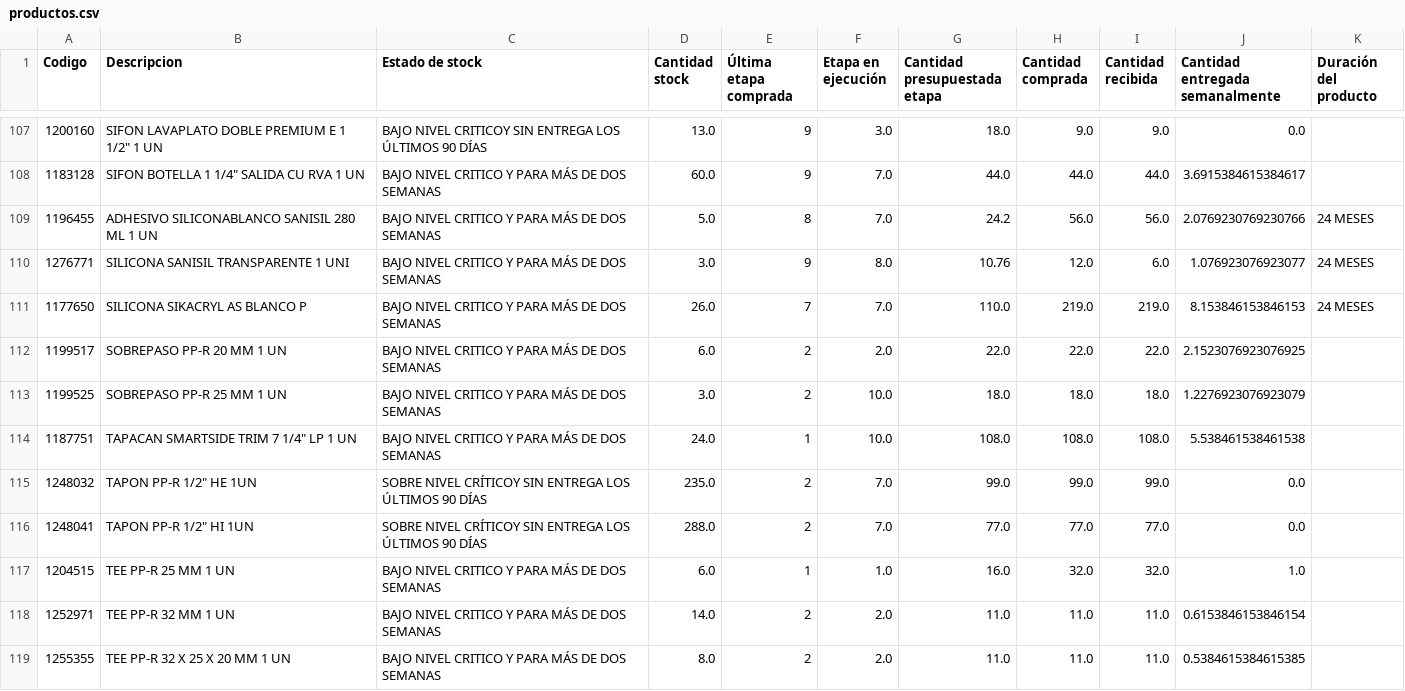
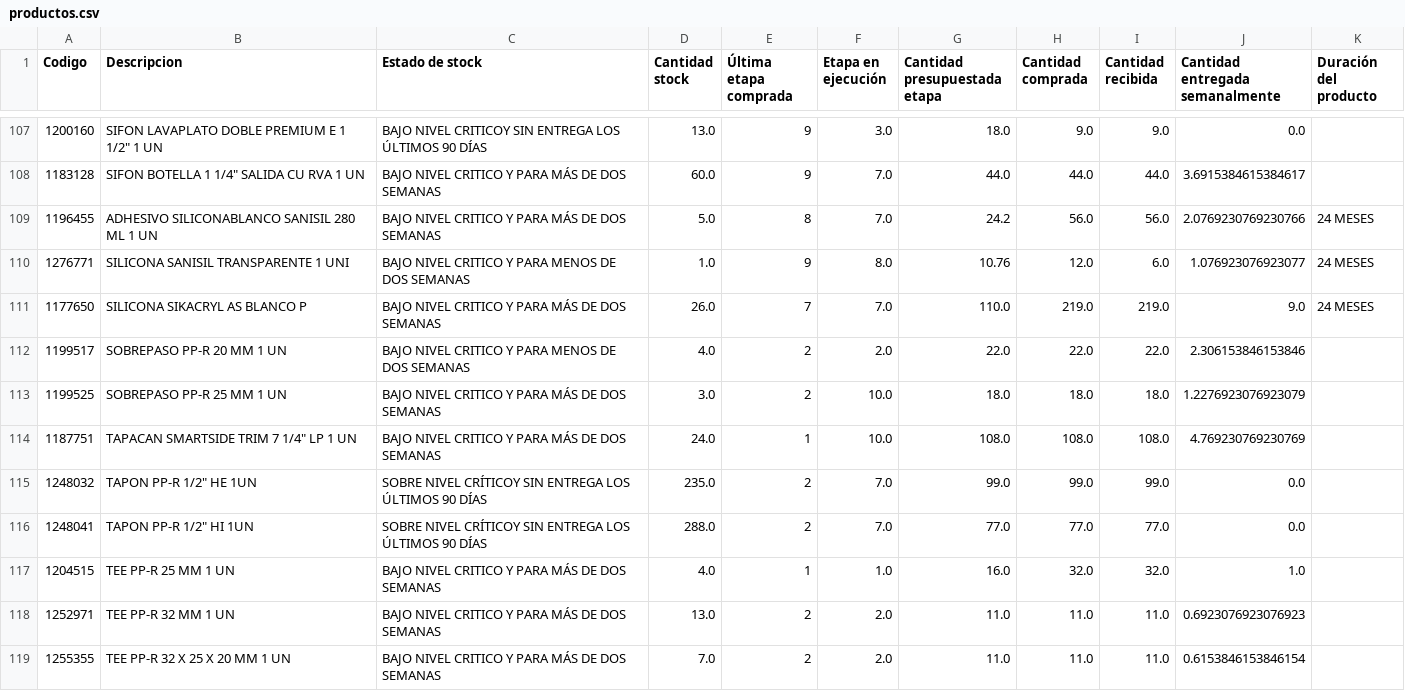
Before and after one commit to vsanma97/BRISAS-DE-MACHALI, a CSV file: productos.csv, drawn as a sheet; only a part is shown, gaps mark what is left out; the diff covers the shown part only.

```diff
--- a/productos.csv
+++ b/productos.csv
@@ -109,11 +109,11 @@
 1196455,ADHESIVO SILICONABLANCO SANISIL 280 ML 1 UN,BAJO NIVEL CRITICO Y PARA MÁS DE DOS SEMANAS,5.0,8,7.0,24.2,56.0,56.0,2.0769230769230766,24 MESES
-1276771,SILICONA SANISIL TRANSPARENTE 1 UNI,BAJO NIVEL CRITICO Y PARA MÁS DE DOS SEMANAS,3.0,9,8.0,10.76,12.0,6.0,1.076923076923077,24 MESES
-1177650,SILICONA SIKACRYL AS BLANCO P,BAJO NIVEL CRITICO Y PARA MÁS DE DOS SEMANAS,26.0,7,7.0,110.0,219.0,219.0,8.153846153846153,24 MESES
-1199517,SOBREPASO PP-R 20 MM 1 UN,BAJO NIVEL CRITICO Y PARA MÁS DE DOS SEMANAS,6.0,2,2.0,22.0,22.0,22.0,2.1523076923076925,
+1276771,SILICONA SANISIL TRANSPARENTE 1 UNI,BAJO NIVEL CRITICO Y PARA MENOS DE DOS SEMANAS,1.0,9,8.0,10.76,12.0,6.0,1.076923076923077,24 MESES
+1177650,SILICONA SIKACRYL AS BLANCO P,BAJO NIVEL CRITICO Y PARA MÁS DE DOS SEMANAS,26.0,7,7.0,110.0,219.0,219.0,9.0,24 MESES
+1199517,SOBREPASO PP-R 20 MM 1 UN,BAJO NIVEL CRITICO Y PARA MENOS DE DOS SEMANAS,4.0,2,2.0,22.0,22.0,22.0,2.306153846153846,
 1199525,SOBREPASO PP-R 25 MM 1 UN,BAJO NIVEL CRITICO Y PARA MÁS DE DOS SEMANAS,3.0,2,10.0,18.0,18.0,18.0,1.2276923076923079,
-1187751,"TAPACAN SMARTSIDE TRIM 7 1/4"" LP 1 UN",BAJO NIVEL CRITICO Y PARA MÁS DE DOS SEMANAS,24.0,1,10.0,108.0,108.0,108.0,5.538461538461538,
+1187751,"TAPACAN SMARTSIDE TRIM 7 1/4"" LP 1 UN",BAJO NIVEL CRITICO Y PARA MÁS DE DOS SEMANAS,24.0,1,10.0,108.0,108.0,108.0,4.769230769230769,
 1248032,"TAPON PP-R 1/2"" HE 1UN",SOBRE NIVEL CRÍTICOY SIN ENTREGA LOS ÚLTIMOS 90 DÍAS,235.0,2,7.0,99.0,99.0,99.0,0.0,
 1248041,"TAPON PP-R 1/2"" HI 1UN",SOBRE NIVEL CRÍTICOY SIN ENTREGA LOS ÚLTIMOS 90 DÍAS,288.0,2,7.0,77.0,77.0,77.0,0.0,
-1204515,TEE PP-R 25 MM 1 UN,BAJO NIVEL CRITICO Y PARA MÁS DE DOS SEMANAS,6.0,1,1.0,16.0,32.0,32.0,1.0,
-1252971,TEE PP-R 32 MM 1 UN,BAJO NIVEL CRITICO Y PARA MÁS DE DOS SEMANAS,14.0,2,2.0,11.0,11.0,11.0,0.6153846153846154,
-1255355,TEE PP-R 32 X 25 X 20 MM 1 UN,BAJO NIVEL CRITICO Y PARA MÁS DE DOS SEMANAS,8.0,2,2.0,11.0,11.0,11.0,0.5384615384615385,
+1204515,TEE PP-R 25 MM 1 UN,BAJO NIVEL CRITICO Y PARA MÁS DE DOS SEMANAS,4.0,1,1.0,16.0,32.0,32.0,1.0,
+1252971,TEE PP-R 32 MM 1 UN,BAJO NIVEL CRITICO Y PARA MÁS DE DOS SEMANAS,13.0,2,2.0,11.0,11.0,11.0,0.6923076923076923,
+1255355,TEE PP-R 32 X 25 X 20 MM 1 UN,BAJO NIVEL CRITICO Y PARA MÁS DE DOS SEMANAS,7.0,2,2.0,11.0,11.0,11.0,0.6153846153846154,
```
Also changed, not shown: 115 edited cells elsewhere in this file.
